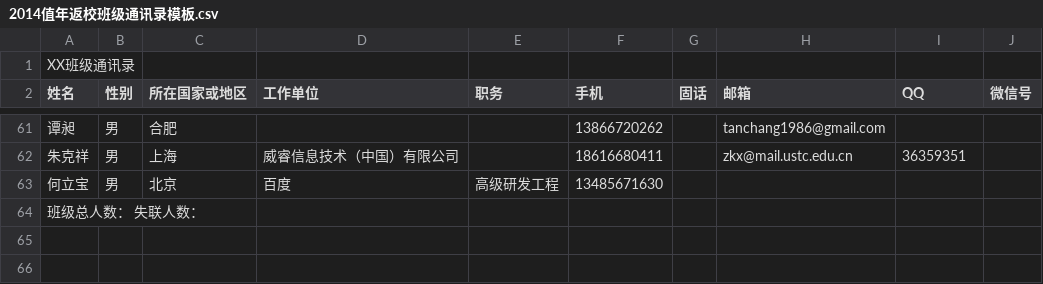
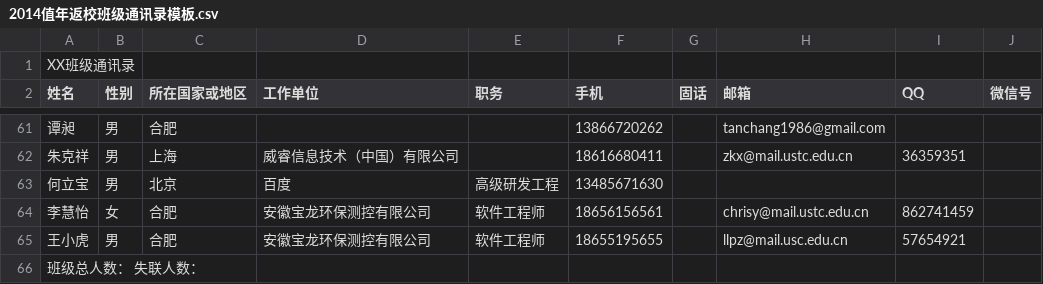
Before and after one commit to aroundzw/ustc0411, a CSV file: 2014值年返校班级通讯录模板.csv, drawn as a sheet; only a part is shown, gaps mark what is left out.

Commit message:
Add Xiaohu Wang and Huiyi Li

```diff
--- a/2014值年返校班级通讯录模板.csv
+++ b/2014值年返校班级通讯录模板.csv
@@ -63,2 +63,4 @@ XX班级通讯录,,,,,,,,,
 何立宝,男,北京,百度,高级研发工程, 13485671630,,,,
+李慧怡,女,合肥,安徽宝龙环保测控有限公司,软件工程师,18656156561,,chrisy@mail.ustc.edu.cn,862741459,
+王小虎,男,合肥,安徽宝龙环保测控有限公司,软件工程师,18655195655,,llpz@mail.usc.edu.cn,57654921,
 班级总人数：                 失联人数：,,,,,,,,,
```
